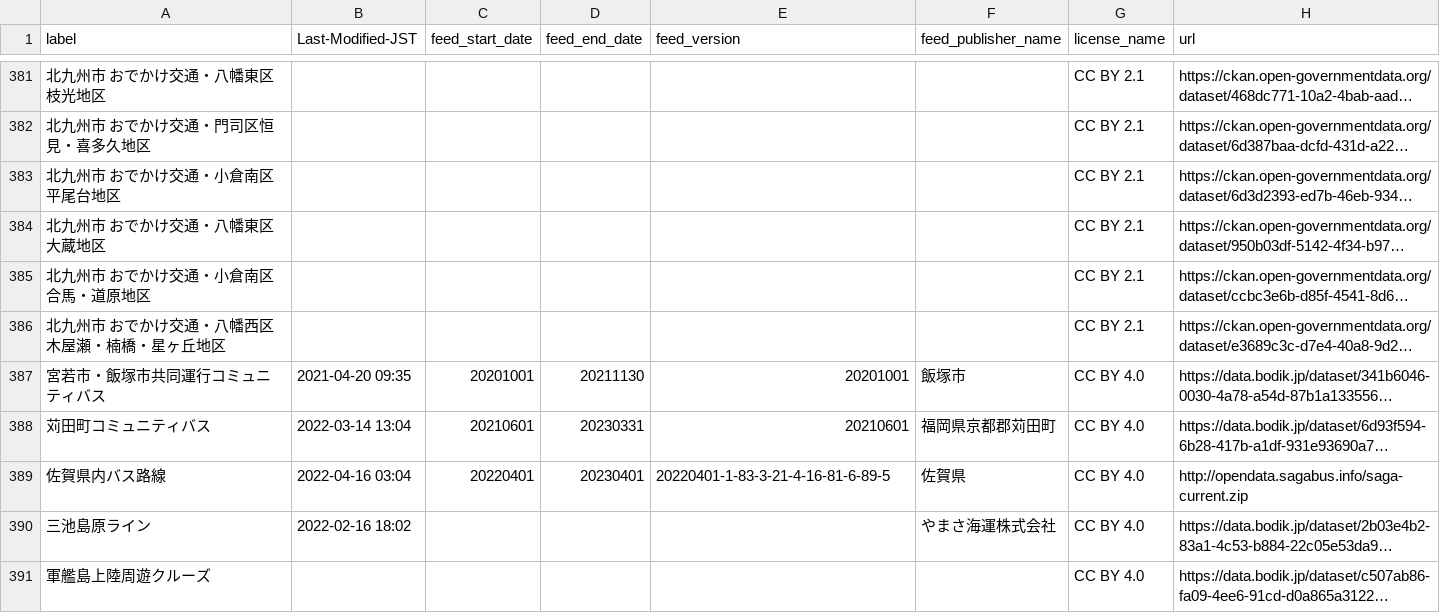
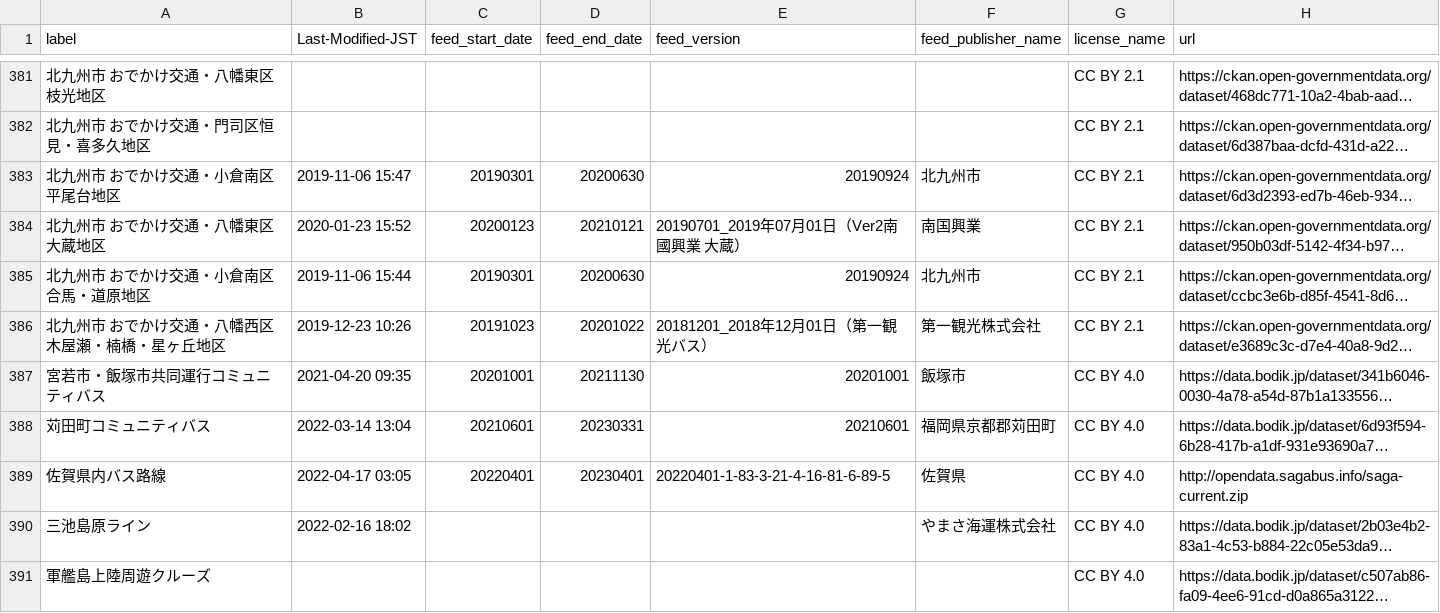
Before and after one commit to tshimada291/gtfs-jp-list-datecheck, a CSV file: GTFS_fixedURL_LastModified.csv, drawn as a sheet; only a part is shown, gaps mark what is left out; long unchanged cells end in …; the diff covers the shown part only; the diff names each change by its address in the sheet, - before the commit and + after, or states it on an @@ line.

Commit message:
Update csv file

```diff
--- a/GTFS_fixedURL_LastModified.csv
+++ b/GTFS_fixedURL_LastModified.csv
-B383 (Last-Modified-JST): (empty)
+B383 (Last-Modified-JST): 2019-11-06 15:47
-C383 (feed_start_date): (empty)
+C383 (feed_start_date): 20190301
-D383 (feed_end_date): (empty)
+D383 (feed_end_date): 20200630
-E383 (feed_version): (empty)
+E383 (feed_version): 20190924
-F383 (feed_publisher_name): (empty)
+F383 (feed_publisher_name): 北九州市
-B384 (Last-Modified-JST): (empty)
+B384 (Last-Modified-JST): 2020-01-23 15:52
-C384 (feed_start_date): (empty)
+C384 (feed_start_date): 20200123
-D384 (feed_end_date): (empty)
+D384 (feed_end_date): 20210121
-E384 (feed_version): (empty)
+E384 (feed_version): 20190701_2019年07月01日（Ver2南國興業 大蔵）
-F384 (feed_publisher_name): (empty)
+F384 (feed_publisher_name): 南国興業
-B385 (Last-Modified-JST): (empty)
+B385 (Last-Modified-JST): 2019-11-06 15:44
-C385 (feed_start_date): (empty)
+C385 (feed_start_date): 20190301
-D385 (feed_end_date): (empty)
+D385 (feed_end_date): 20200630
-E385 (feed_version): (empty)
+E385 (feed_version): 20190924
-F385 (feed_publisher_name): (empty)
+F385 (feed_publisher_name): 北九州市
-B386 (Last-Modified-JST): (empty)
+B386 (Last-Modified-JST): 2019-12-23 10:26
-C386 (feed_start_date): (empty)
+C386 (feed_start_date): 20191023
-D386 (feed_end_date): (empty)
+D386 (feed_end_date): 20201022
-E386 (feed_version): (empty)
+E386 (feed_version): 20181201_2018年12月01日（第一観光バス）
-F386 (feed_publisher_name): (empty)
+F386 (feed_publisher_name): 第一観光株式会社
-B389 (Last-Modified-JST): 2022-04-16 03:04
+B389 (Last-Modified-JST): 2022-04-17 03:05
```
Also changed, not shown: 25 edited cells elsewhere in this file.
